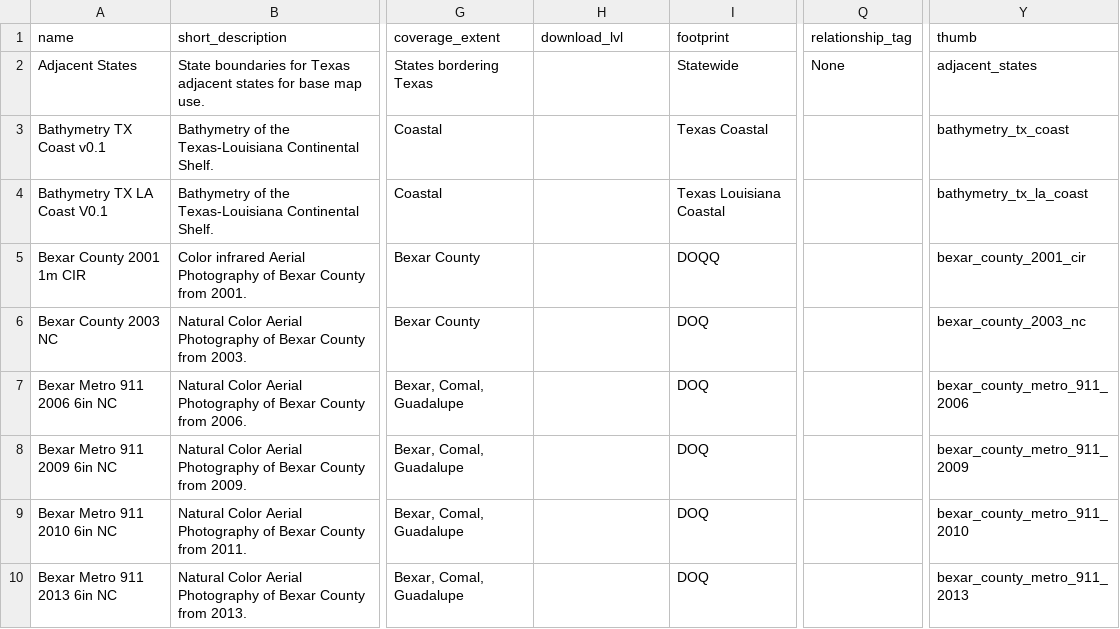
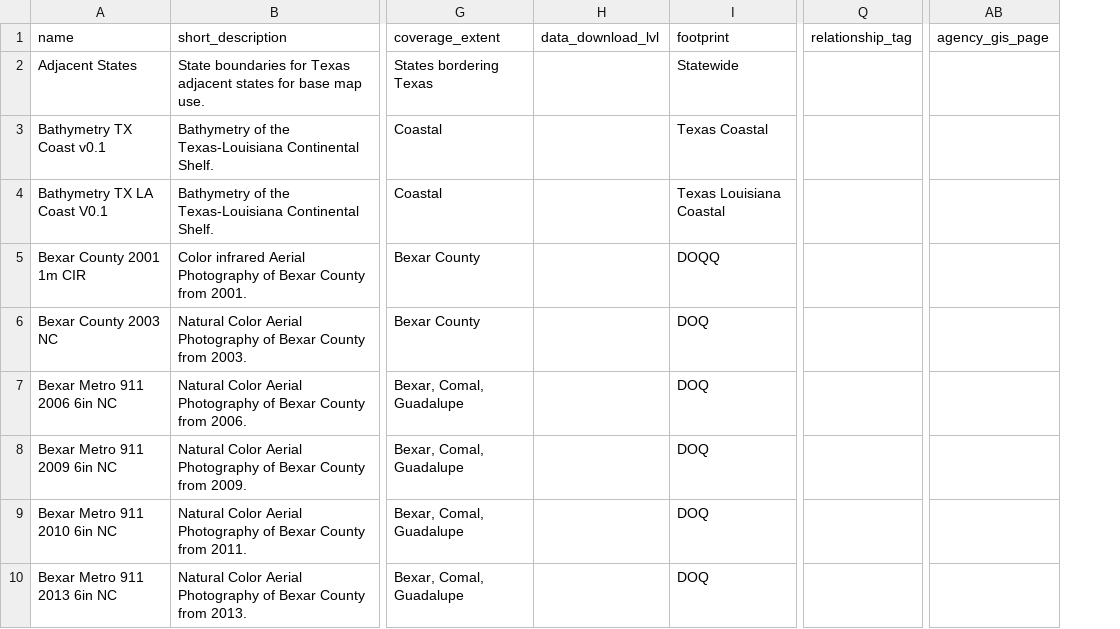
Before and after one commit to DavidHickman/tnris.org, a CSV file: content/data-catalog.csv, drawn as a sheet; only a part is shown, gaps mark what is left out; removed rows and columns are numbered as before the commit, all else as after; the diff covers the shown part only; the diff names each change by its address in the sheet, - before the commit and + after, or states it on an @@ line.

Commit message:
finalizing palo pinto, adding data layer, prep for prod

```diff
--- a/content/data-catalog.csv
+++ b/content/data-catalog.csv
-column Y (thumb), rows 2-10: adjacent_states | bathymetry_tx_coast | bathymetry_tx_la_coast | bexar_county_2001_cir | bexar_county_2003_nc | bexar_county_metro_911_2006 | bexar_county_metro_911_2009 | bexar_county_metro_911_2010 | bexar_county_metro_911_2013
+column AB (agency_gis_page), empty
-H1: download_lvl
+H1: data_download_lvl
-Q2 (relationship_tag): None
+Q2 (relationship_tag): (empty)
```
Also changed, not shown: 2 added rows and 11 edited cells elsewhere in this file, 10 other files.
